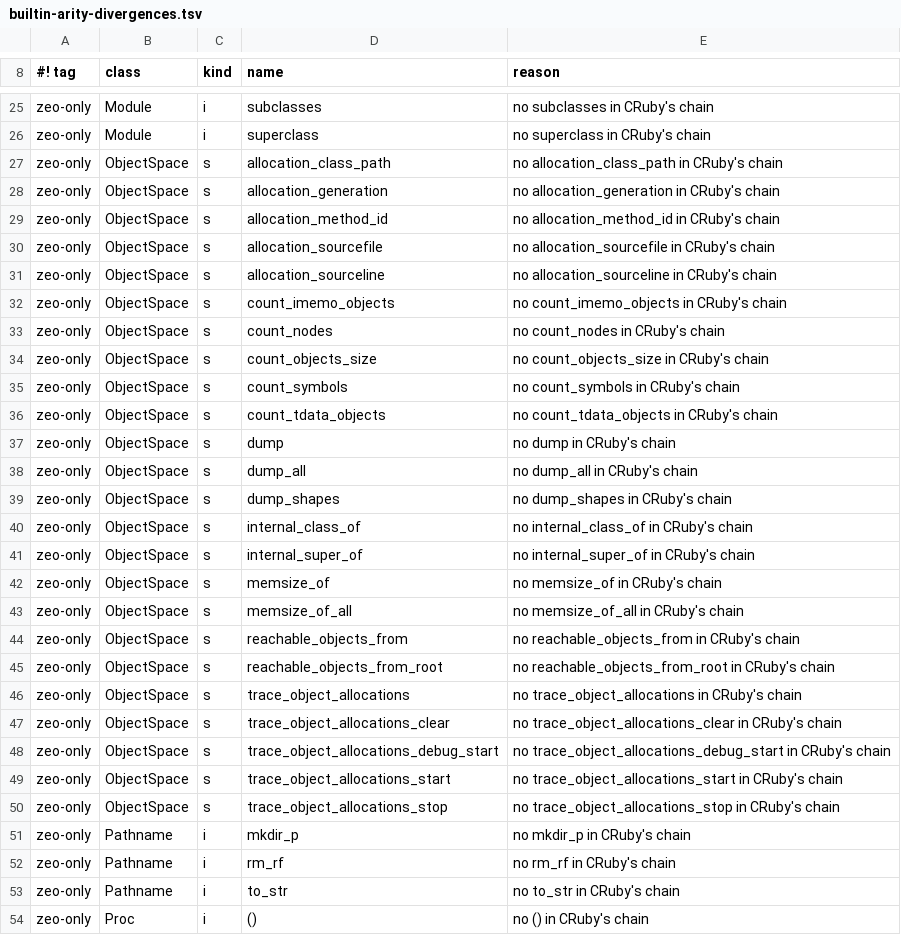
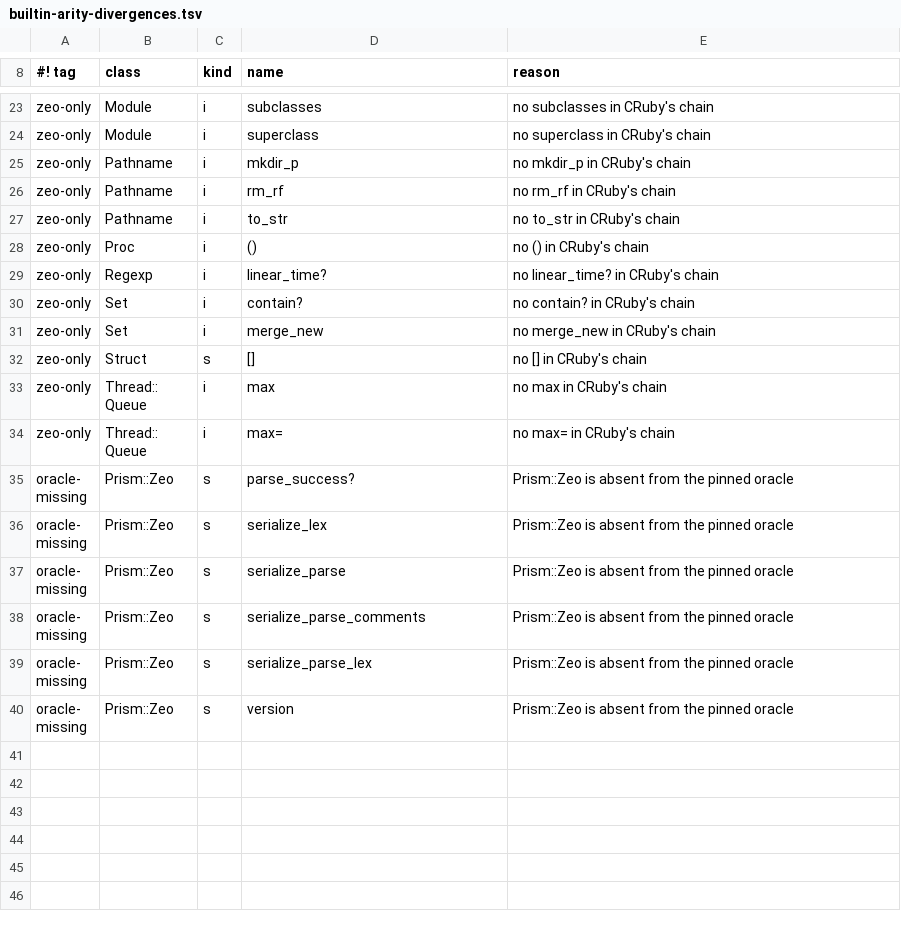
Before and after one commit to ryanseys/zeo, a TSV file: conformance/builtin-arity-divergences.tsv, drawn as a sheet; only a part is shown, gaps mark what is left out; the shorter side is filled out with more unchanged rows; the diff covers the shown part only.

```diff
--- a/conformance/builtin-arity-divergences.tsv
+++ b/conformance/builtin-arity-divergences.tsv
@@ -26,26 +24,2 @@ zeo-only	Module	i	subclasses	no subclasses in CRuby's chain
 zeo-only	Module	i	superclass	no superclass in CRuby's chain
-zeo-only	ObjectSpace	s	allocation_class_path	no allocation_class_path in CRuby's chain
-zeo-only	ObjectSpace	s	allocation_generation	no allocation_generation in CRuby's chain
-zeo-only	ObjectSpace	s	allocation_method_id	no allocation_method_id in CRuby's chain
-zeo-only	ObjectSpace	s	allocation_sourcefile	no allocation_sourcefile in CRuby's chain
-zeo-only	ObjectSpace	s	allocation_sourceline	no allocation_sourceline in CRuby's chain
-zeo-only	ObjectSpace	s	count_imemo_objects	no count_imemo_objects in CRuby's chain
-zeo-only	ObjectSpace	s	count_nodes	no count_nodes in CRuby's chain
-zeo-only	ObjectSpace	s	count_objects_size	no count_objects_size in CRuby's chain
-zeo-only	ObjectSpace	s	count_symbols	no count_symbols in CRuby's chain
-zeo-only	ObjectSpace	s	count_tdata_objects	no count_tdata_objects in CRuby's chain
-zeo-only	ObjectSpace	s	dump	no dump in CRuby's chain
-zeo-only	ObjectSpace	s	dump_all	no dump_all in CRuby's chain
-zeo-only	ObjectSpace	s	dump_shapes	no dump_shapes in CRuby's chain
-zeo-only	ObjectSpace	s	internal_class_of	no internal_class_of in CRuby's chain
-zeo-only	ObjectSpace	s	internal_super_of	no internal_super_of in CRuby's chain
-zeo-only	ObjectSpace	s	memsize_of	no memsize_of in CRuby's chain
-zeo-only	ObjectSpace	s	memsize_of_all	no memsize_of_all in CRuby's chain
-zeo-only	ObjectSpace	s	reachable_objects_from	no reachable_objects_from in CRuby's chain
-zeo-only	ObjectSpace	s	reachable_objects_from_root	no reachable_objects_from_root in CRuby's chain
-zeo-only	ObjectSpace	s	trace_object_allocations	no trace_object_allocations in CRuby's chain
-zeo-only	ObjectSpace	s	trace_object_allocations_clear	no trace_object_allocations_clear in CRuby's chain
-zeo-only	ObjectSpace	s	trace_object_allocations_debug_start	no trace_object_allocations_debug_start in CRuby's chain
-zeo-only	ObjectSpace	s	trace_object_allocations_start	no trace_object_allocations_start in CRuby's chain
-zeo-only	ObjectSpace	s	trace_object_allocations_stop	no trace_object_allocations_stop in CRuby's chain
 zeo-only	Pathname	i	mkdir_p	no mkdir_p in CRuby's chain
```
Also changed, not shown: 4 removed rows elsewhere in this file, conformance/builtin-arity.tsv, 3 other files.
